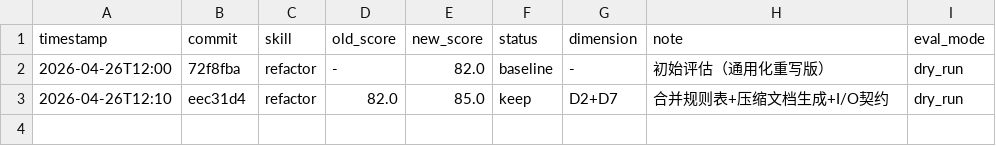
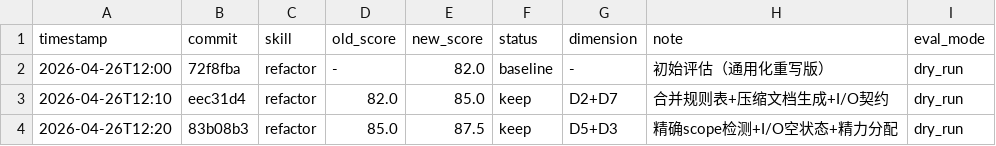
Before and after one commit to AssassinQuin/hs_analysis, a TSV file: .opencode/skills/refactor/results.tsv, drawn as a sheet; the diff names each change by its address in the sheet, - before the commit and + after, or states it on an @@ line.

```diff
--- a/.opencode/skills/refactor/results.tsv
+++ b/.opencode/skills/refactor/results.tsv
+row 4: 2026-04-26T12:20 | 83b08b3 | refactor | 85.0 | 87.5 | keep | D5+D3 | 精确scope检测+I/O空状态+精力分配 | dry_run
```
Also changed, not shown: 1 other file.
